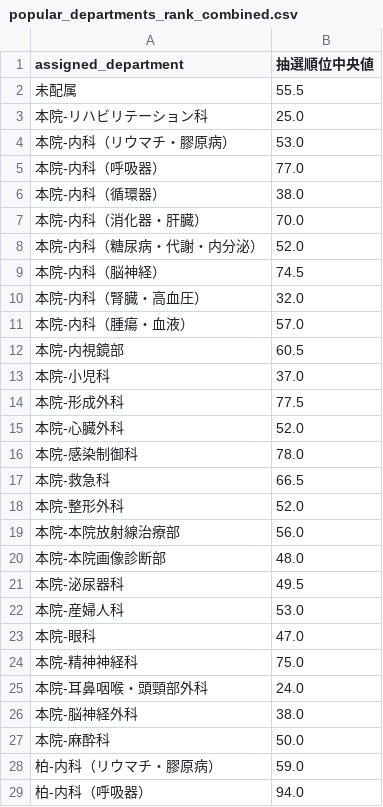
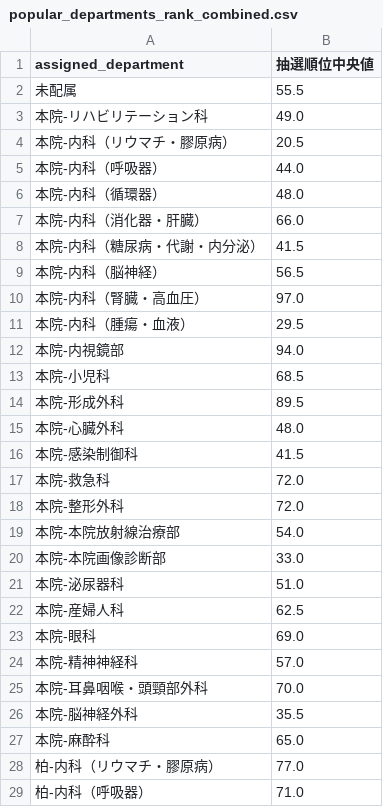
Before and after one commit to 9RmN/CCsimulator, a CSV file: popular_departments_rank_combined.csv, drawn as a sheet; only a part is shown; the diff covers the shown part only.

```diff
--- a/popular_departments_rank_combined.csv
+++ b/popular_departments_rank_combined.csv
@@ -2,28 +2,28 @@ assigned_department,抽選順位中央値
 未配属,55.5
-本院-リハビリテーション科,25.0
-本院-内科（リウマチ・膠原病）,53.0
-本院-内科（呼吸器）,77.0
-本院-内科（循環器）,38.0
-本院-内科（消化器・肝臓）,70.0
-本院-内科（糖尿病・代謝・内分泌）,52.0
-本院-内科（脳神経）,74.5
-本院-内科（腎臓・高血圧）,32.0
-本院-内科（腫瘍・血液）,57.0
-本院-内視鏡部,60.5
-本院-小児科,37.0
-本院-形成外科,77.5
-本院-心臓外科,52.0
-本院-感染制御科,78.0
-本院-救急科,66.5
-本院-整形外科,52.0
-本院-本院放射線治療部,56.0
-本院-本院画像診断部,48.0
-本院-泌尿器科,49.5
-本院-産婦人科,53.0
-本院-眼科,47.0
-本院-精神神経科,75.0
-本院-耳鼻咽喉・頭頸部外科,24.0
-本院-脳神経外科,38.0
-本院-麻酔科,50.0
-柏-内科（リウマチ・膠原病）,59.0
-柏-内科（呼吸器）,94.0
+本院-リハビリテーション科,49.0
+本院-内科（リウマチ・膠原病）,20.5
+本院-内科（呼吸器）,44.0
+本院-内科（循環器）,48.0
+本院-内科（消化器・肝臓）,66.0
+本院-内科（糖尿病・代謝・内分泌）,41.5
+本院-内科（脳神経）,56.5
+本院-内科（腎臓・高血圧）,97.0
+本院-内科（腫瘍・血液）,29.5
+本院-内視鏡部,94.0
+本院-小児科,68.5
+本院-形成外科,89.5
+本院-心臓外科,48.0
+本院-感染制御科,41.5
+本院-救急科,72.0
+本院-整形外科,72.0
+本院-本院放射線治療部,54.0
+本院-本院画像診断部,33.0
+本院-泌尿器科,51.0
+本院-産婦人科,62.5
+本院-眼科,69.0
+本院-精神神経科,57.0
+本院-耳鼻咽喉・頭頸部外科,70.0
+本院-脳神経外科,35.5
+本院-麻酔科,65.0
+柏-内科（リウマチ・膠原病）,77.0
+柏-内科（呼吸器）,71.0
```
Also changed, not shown: 1 removed row and 30 edited cells elsewhere in this file, assignment_with_unanswered.csv, probability_montecarlo_combined.csv.
